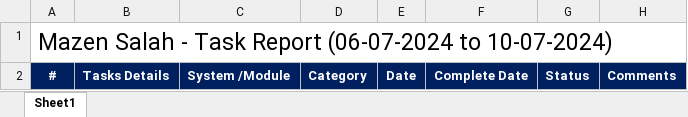
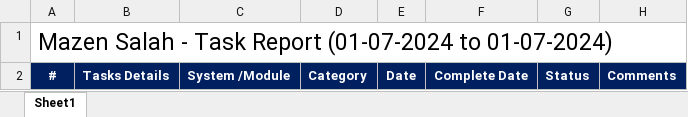
Before and after one commit to masalah-tech/WorkerAssistant, an Excel workbook: ExcelReportGenerator.WebApp/wwwroot/weekly/demo1.xlsx, sheet Sheet1, drawn as a sheet; values as stored, in another font and other column widths than the file's, no borders; the diff names each change by its address in the sheet, - before the commit and + after, or states it on an @@ line.

```diff
--- a/ExcelReportGenerator.WebApp/wwwroot/weekly/demo1.xlsx (sheet Sheet1)
+++ b/ExcelReportGenerator.WebApp/wwwroot/weekly/demo1.xlsx (sheet Sheet1)
-A1: …Task Report (06-07-2024 to 10-07-2024)
+A1: …Task Report (01-07-2024 to 01-07-2024)
```
Also changed, not shown: 7 other files.
